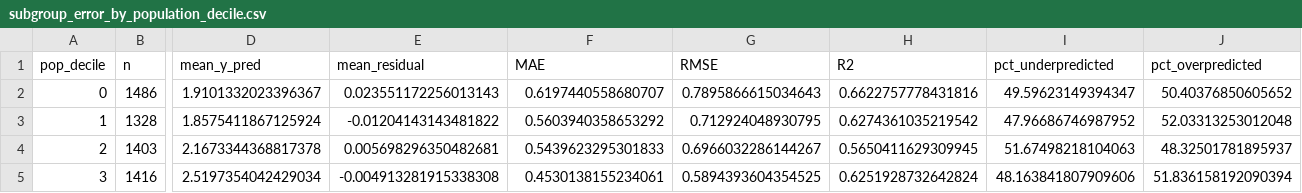
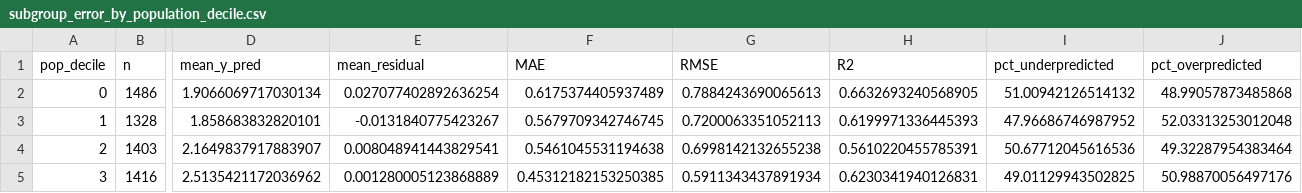
Before and after one commit to aukehilbrands/thesis, a CSV file: outputs/ethics_bias_error_analysis/subgroup_error_by_population_decile.csv, drawn as a sheet; only a part is shown, gaps mark what is left out; the diff covers the shown part only; the diff names each change by its address in the sheet, - before the commit and + after, or states it on an @@ line.

```diff
--- a/outputs/ethics_bias_error_analysis/subgroup_error_by_population_decile.csv
+++ b/outputs/ethics_bias_error_analysis/subgroup_error_by_population_decile.csv
-D2 (mean_y_pred): 1.9101332023396367
+D2 (mean_y_pred): 1.9066069717030134
-E2 (mean_residual): 0.023551172256013143
+E2 (mean_residual): 0.027077402892636254
-F2 (MAE): 0.6197440558680707
+F2 (MAE): 0.6175374405937489
-G2 (RMSE): 0.7895866615034643
+G2 (RMSE): 0.7884243690065613
-H2 (R2): 0.6622757778431816
+H2 (R2): 0.6632693240568905
-I2 (pct_underpredicted): 49.59623149394347
+I2 (pct_underpredicted): 51.00942126514132
-J2 (pct_overpredicted): 50.40376850605652
+J2 (pct_overpredicted): 48.99057873485868
-D3 (mean_y_pred): 1.8575411867125924
+D3 (mean_y_pred): 1.858683832820101
-E3 (mean_residual): -0.01204143143481822
+E3 (mean_residual): -0.0131840775423267
-F3 (MAE): 0.5603940358653292
+F3 (MAE): 0.5679709342746745
-G3 (RMSE): 0.712924048930795
+G3 (RMSE): 0.7200063351052113
-H3 (R2): 0.6274361035219542
+H3 (R2): 0.6199971336445393
-D4 (mean_y_pred): 2.1673344368817378
+D4 (mean_y_pred): 2.1649837917883907
-E4 (mean_residual): 0.005698296350482681
+E4 (mean_residual): 0.008048941443829541
-F4 (MAE): 0.5439623295301833
+F4 (MAE): 0.5461045531194638
-G4 (RMSE): 0.6966032286144267
+G4 (RMSE): 0.6998142132655238
-H4 (R2): 0.5650411629309945
+H4 (R2): 0.5610220455785391
-I4 (pct_underpredicted): 51.67498218104063
+I4 (pct_underpredicted): 50.67712045616536
-J4 (pct_overpredicted): 48.32501781895937
+J4 (pct_overpredicted): 49.32287954383464
-D5 (mean_y_pred): 2.5197354042429034
+D5 (mean_y_pred): 2.5135421172036962
-E5 (mean_residual): -0.004913281915338308
+E5 (mean_residual): 0.001280005123868889
-F5 (MAE): 0.4530138155234061
+F5 (MAE): 0.45312182153250385
-G5 (RMSE): 0.5894393604354525
+G5 (RMSE): 0.5911343437891934
-H5 (R2): 0.6251928732642824
+H5 (R2): 0.6230341940126831
-I5 (pct_underpredicted): 48.163841807909606
+I5 (pct_underpredicted): 49.01129943502825
-J5 (pct_overpredicted): 51.836158192090394
+J5 (pct_overpredicted): 50.98870056497176
```
Also changed, not shown: 42 edited cells elsewhere in this file, outputs/ethics_bias_error_analysis/overall_error_metrics.csv, outputs/ethics_bias_error_analysis/subgroup_error_by_bev_dich_decile.csv, 34 other files.
